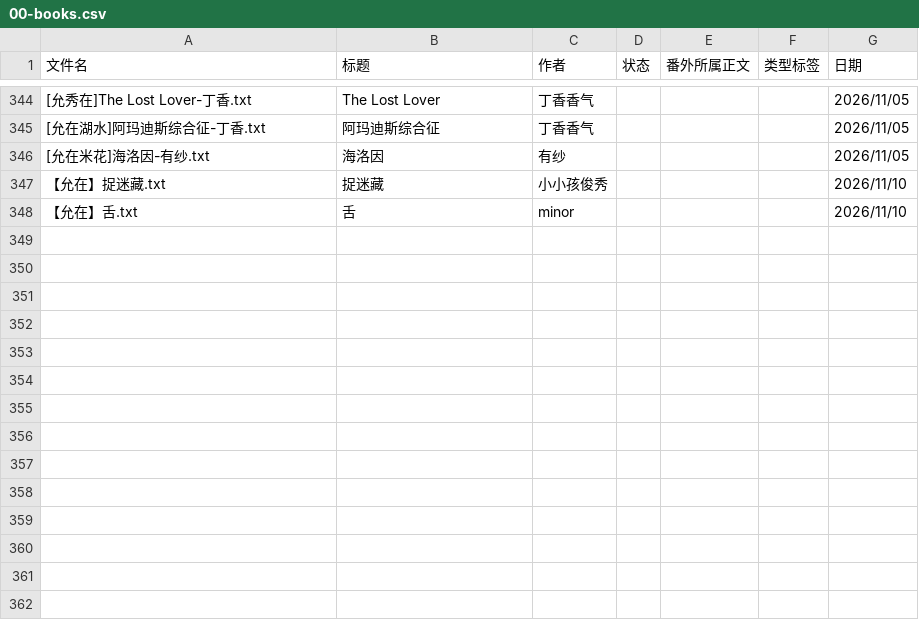
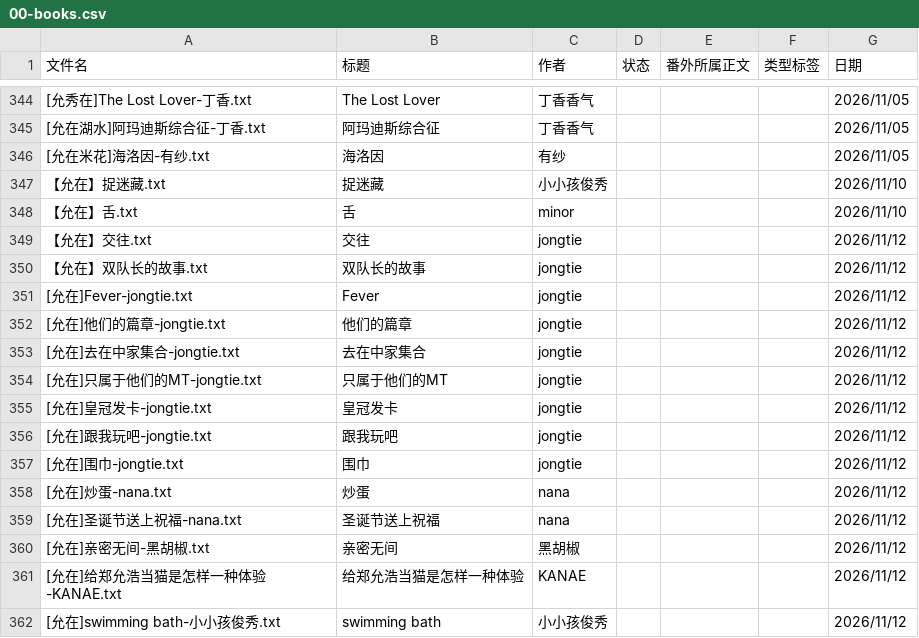
Before and after one commit to bunbearlibrary/reading-list, a CSV file: 00-books.csv, drawn as a sheet; only a part is shown, gaps mark what is left out.

Commit message:
Add new book entries to 00-books.csv

```diff
--- a/00-books.csv
+++ b/00-books.csv
@@ -348 +348,15 @@
 【允在】舌.txt,舌,minor,,,,2026/11/10
+【允在】交往.txt,交往,jongtie,,,,2026/11/12
+【允在】双队长的故事.txt,双队长的故事,jongtie,,,,2026/11/12
+[允在]Fever-jongtie.txt,Fever,jongtie,,,,2026/11/12
+[允在]他们的篇章-jongtie.txt,他们的篇章,jongtie,,,,2026/11/12
+[允在]去在中家集合-jongtie.txt,去在中家集合,jongtie,,,,2026/11/12
+[允在]只属于他们的MT-jongtie.txt,只属于他们的MT,jongtie,,,,2026/11/12
+[允在]皇冠发卡-jongtie.txt,皇冠发卡,jongtie,,,,2026/11/12
+[允在]跟我玩吧-jongtie.txt,跟我玩吧,jongtie,,,,2026/11/12
+[允在]围巾-jongtie.txt,围巾,jongtie,,,,2026/11/12
+[允在]炒蛋-nana.txt,炒蛋,nana,,,,2026/11/12
+[允在]圣诞节送上祝福-nana.txt,圣诞节送上祝福,nana,,,,2026/11/12
+[允在]亲密无间-黑胡椒.txt,亲密无间,黑胡椒,,,,2026/11/12
+[允在]给郑允浩当猫是怎样一种体验-KANAE.txt,给郑允浩当猫是怎样一种体验,KANAE,,,,2026/11/12
+[允在]swimming bath-小小孩俊秀.txt,swimming bath,小小孩俊秀,,,,2026/11/12
```
